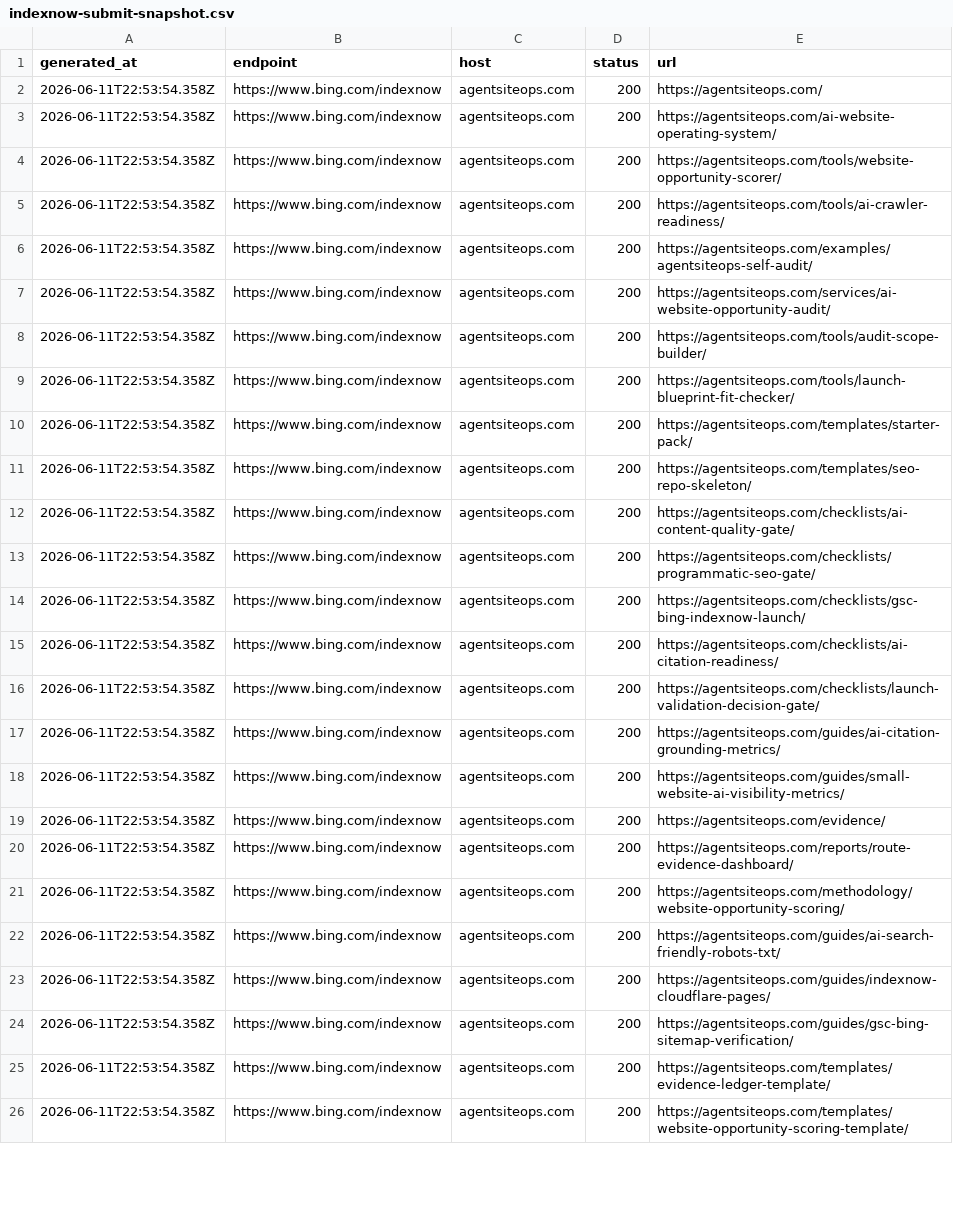
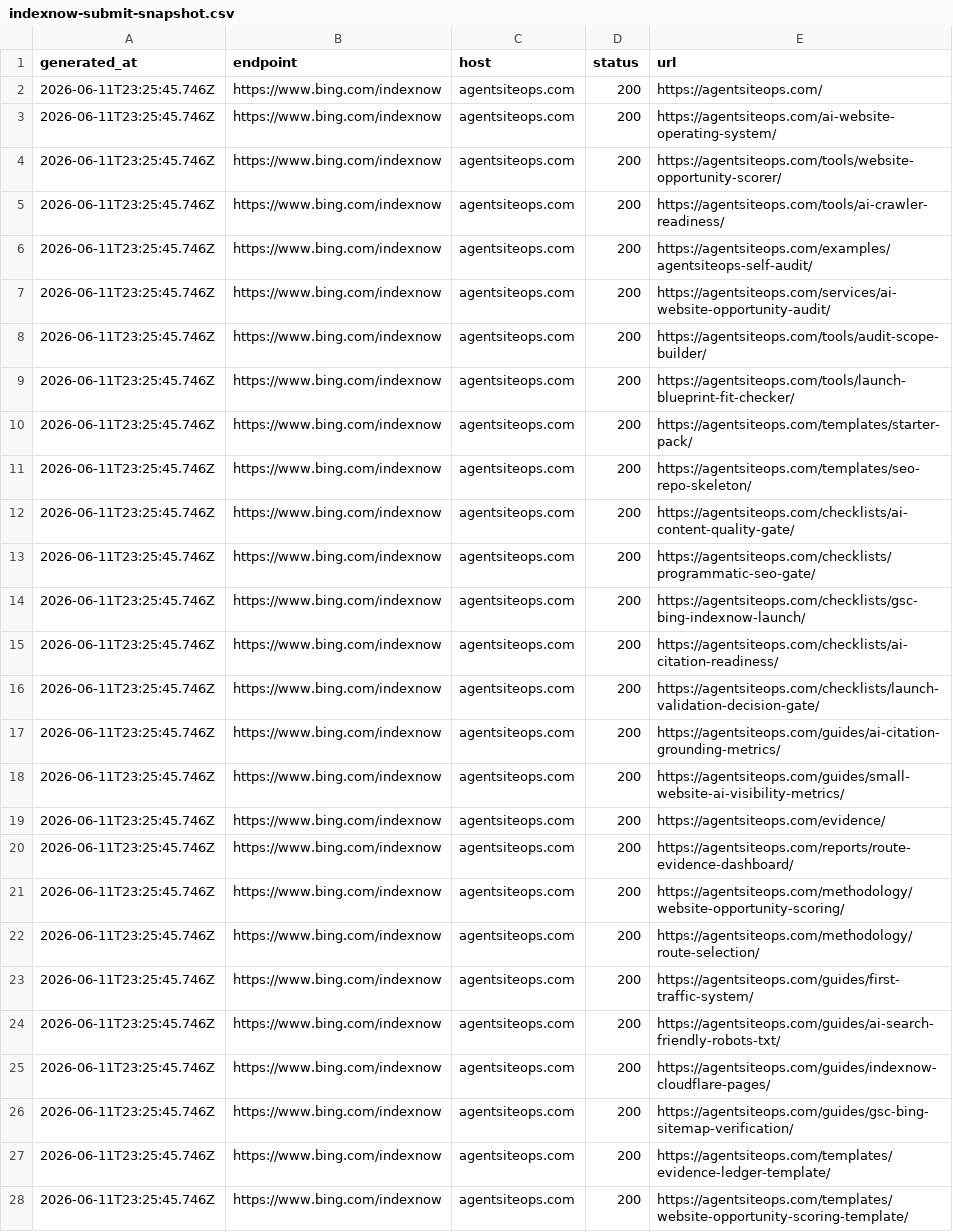
Before and after one commit to SB980425/shachidainei, a CSV file: agentsiteops/data/indexnow-submit-snapshot.csv, drawn as a sheet; only a part is shown; addresses are those after the commit; the diff covers the shown part only; the diff names each change by its address in the sheet, - before the commit and + after, or states it on an @@ line.

```diff
--- a/agentsiteops/data/indexnow-submit-snapshot.csv
+++ b/agentsiteops/data/indexnow-submit-snapshot.csv
-A2:A21 (generated_at): 2026-06-11T22:53:54.358Z
+A2:A21 (generated_at): 2026-06-11T23:25:45.746Z
+row 22: 2026-06-11T23:25:45.746Z | https://www.bing.com/indexnow | agentsiteops.com | 200 | https://agentsiteops.com/methodology/route-selection/
+row 23: 2026-06-11T23:25:45.746Z | https://www.bing.com/indexnow | agentsiteops.com | 200 | https://agentsiteops.com/guides/first-traffic-system/
-A24:A28 (generated_at): 2026-06-11T22:53:54.358Z
+A24:A28 (generated_at): 2026-06-11T23:25:45.746Z
```
Also changed, not shown: 17 edited cells elsewhere in this file, agentsiteops/data/growth-evidence-snapshot.csv, agentsiteops/data/page-review-actions.csv, 34 other files.
